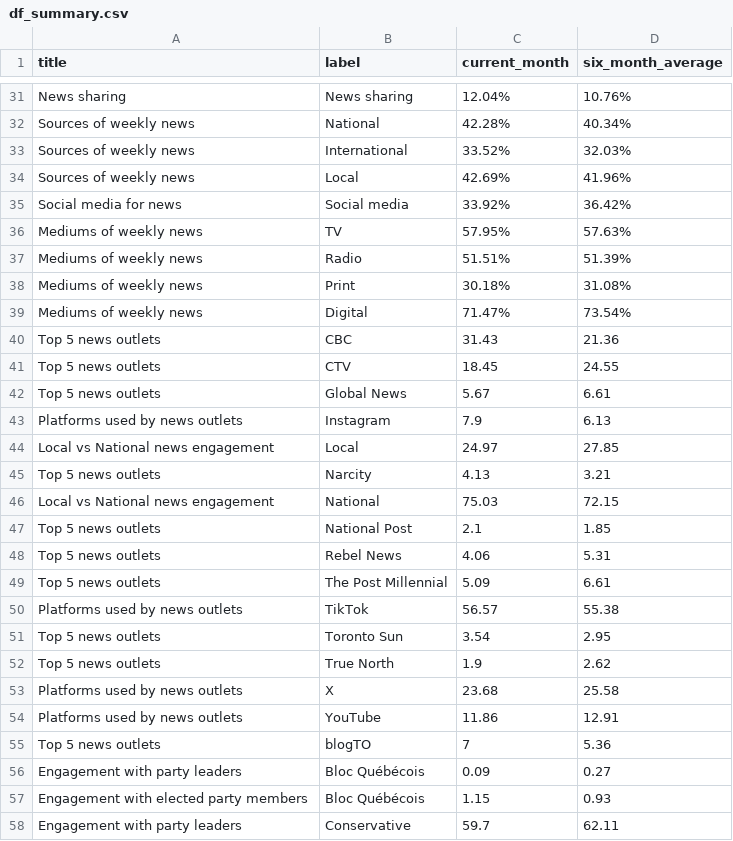
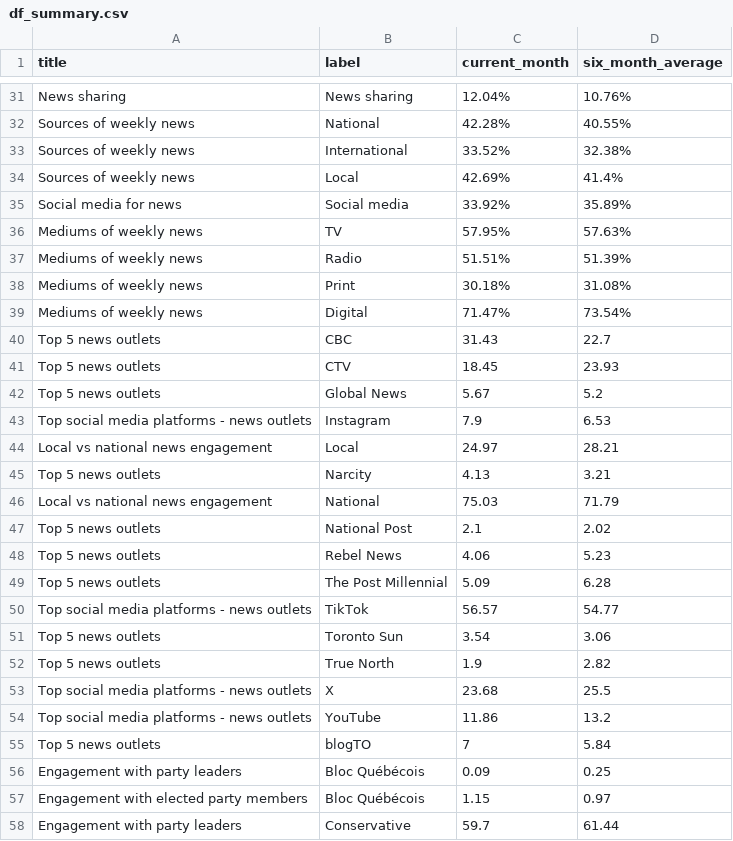
Before and after one commit to MEOMcGill/sitrep2.0, a CSV file: df_summary.csv, drawn as a sheet; only a part is shown, gaps mark what is left out; the diff covers the shown part only; the diff names each change by its address in the sheet, - before the commit and + after, or states it on an @@ line.

```diff
--- a/df_summary.csv
+++ b/df_summary.csv
-D32 (six_month_average): 40.34%
+D32 (six_month_average): 40.55%
-D33 (six_month_average): 32.03%
+D33 (six_month_average): 32.38%
-D34 (six_month_average): 41.96%
+D34 (six_month_average): 41.4%
-D35 (six_month_average): 36.42%
+D35 (six_month_average): 35.89%
-D40 (six_month_average): 21.36
+D40 (six_month_average): 22.7
-D41 (six_month_average): 24.55
+D41 (six_month_average): 23.93
-D42 (six_month_average): 6.61
+D42 (six_month_average): 5.2
-A43 (title): Platforms used by news outlets
+A43 (title): Top social media platforms - news outlets
-D43 (six_month_average): 6.13
+D43 (six_month_average): 6.53
-A44 (title): Local vs National news engagement
+A44 (title): Local vs national news engagement
-D44 (six_month_average): 27.85
+D44 (six_month_average): 28.21
-A46 (title): Local vs National news engagement
+A46 (title): Local vs national news engagement
-D46 (six_month_average): 72.15
+D46 (six_month_average): 71.79
-D47 (six_month_average): 1.85
+D47 (six_month_average): 2.02
-D48 (six_month_average): 5.31
+D48 (six_month_average): 5.23
-D49 (six_month_average): 6.61
+D49 (six_month_average): 6.28
-A50 (title): Platforms used by news outlets
+A50 (title): Top social media platforms - news outlets
-D50 (six_month_average): 55.38
+D50 (six_month_average): 54.77
-D51 (six_month_average): 2.95
+D51 (six_month_average): 3.06
-D52 (six_month_average): 2.62
+D52 (six_month_average): 2.82
-A53:A54 (title): Platforms used by news outlets
+A53:A54 (title): Top social media platforms - news outlets
-D53 (six_month_average): 25.58
+D53 (six_month_average): 25.5
-D54 (six_month_average): 12.91
+D54 (six_month_average): 13.2
-D55 (six_month_average): 5.36
+D55 (six_month_average): 5.84
-D56 (six_month_average): 0.27
+D56 (six_month_average): 0.25
-D57 (six_month_average): 0.93
+D57 (six_month_average): 0.97
-D58 (six_month_average): 62.11
+D58 (six_month_average): 61.44
```
Also changed, not shown: 40 edited cells elsewhere in this file, df_app.csv, text.csv, 9 other files.
